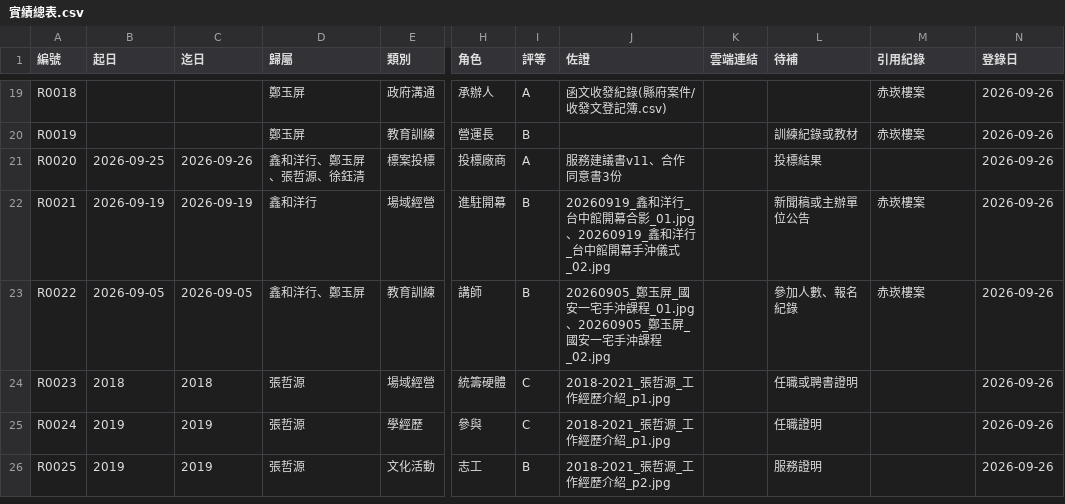
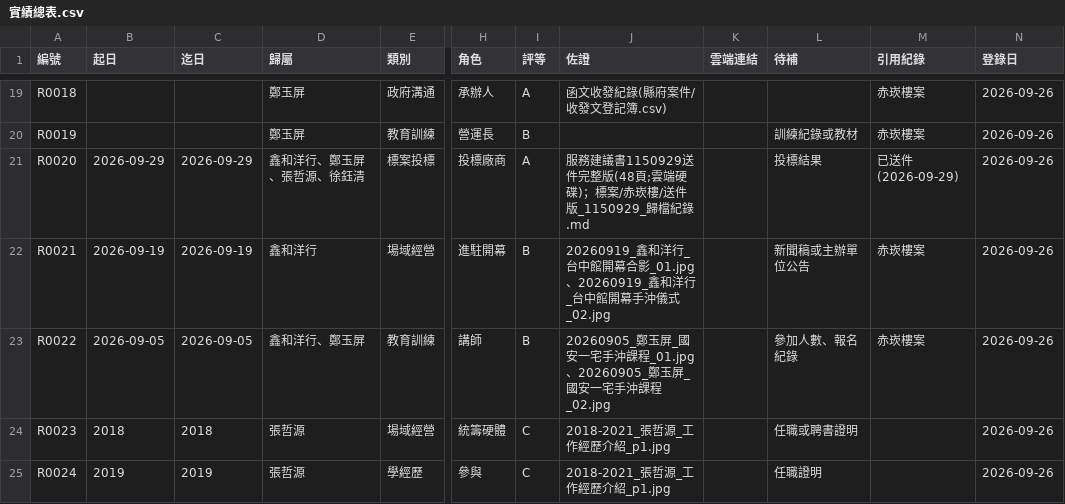
Before and after one commit to onlycoffee99/home-1, a CSV file: 資歷庫/實績總表.csv, drawn as a sheet; only a part is shown, gaps mark what is left out; the shorter side is filled out with more unchanged rows; the diff names each change by its address in the sheet, - before the commit and + after, or states it on an @@ line.

```diff
--- a/資歷庫/實績總表.csv
+++ b/資歷庫/實績總表.csv
-B21 (起日): 2026-09-25
+B21 (起日): 2026-09-29
-C21 (迄日): 2026-09-26
+C21 (迄日): 2026-09-29
-J21 (佐證): 服務建議書v11、合作同意書3份
+J21 (佐證): 服務建議書1150929送件完整版(48頁;雲端硬碟)；標案/赤崁樓/送件版_1150929_歸檔紀錄.md
-M21 (引用紀錄): (empty)
+M21 (引用紀錄): 已送件(2026-09-29)
```
Also changed, not shown: 2 other files.
